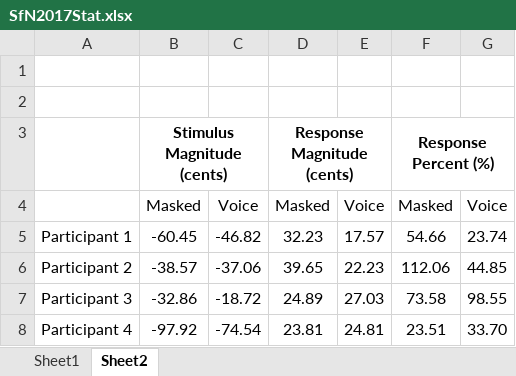
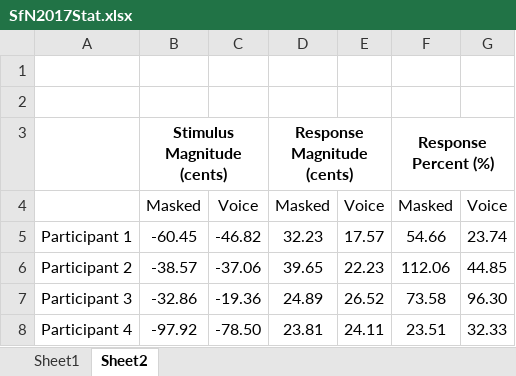
Before and after one commit to djsmith17/Dissociating-Role-of-Feedback-in-Voice-Motor-Control, an Excel workbook: Results/Pooled Analyses/SfN2017/SfN2017Stat.xlsx, sheet Sheet2, drawn as a sheet; values as stored, in another font and other column widths than the file's, no borders; the diff names each change by its address in the sheet, - before the commit and + after, or states it on an @@ line.

```diff
--- a/Results/Pooled Analyses/SfN2017/SfN2017Stat.xlsx (sheet Sheet2)
+++ b/Results/Pooled Analyses/SfN2017/SfN2017Stat.xlsx (sheet Sheet2)
-C7: -18.72
+C7: -19.36
-E7: 27.03
+E7: 26.52
-G7: 98.55
+G7: 96.30
-C8: -74.54
+C8: -78.50
-E8: 24.81
+E8: 24.11
-G8: 33.70
+G8: 32.33
```
Also changed, not shown: sheet Sheet1, 1 other file.
